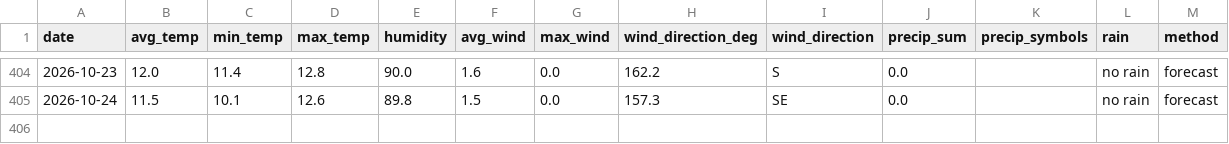
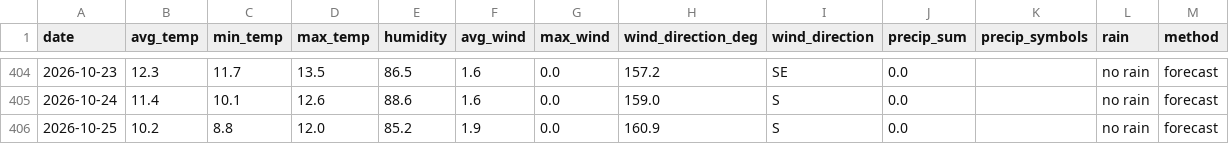
Before and after one commit to OlegChernodon/oc_public_reporitory, a CSV file: weather_daily.csv, drawn as a sheet; only a part is shown, gaps mark what is left out; the diff covers the shown part only.

```diff
--- a/weather_daily.csv
+++ b/weather_daily.csv
@@ -404,2 +404,3 @@ date,avg_temp,min_temp,max_temp,humidity,avg_wind,max_wind,wind_direction_deg,wi
-2026-10-23,12.0,11.4,12.8,90.0,1.6,0.0,162.2,S,0.0,,no rain,forecast
-2026-10-24,11.5,10.1,12.6,89.8,1.5,0.0,157.3,SE,0.0,,no rain,forecast
+2026-10-23,12.3,11.7,13.5,86.5,1.6,0.0,157.2,SE,0.0,,no rain,forecast
+2026-10-24,11.4,10.1,12.6,88.6,1.6,0.0,159.0,S,0.0,,no rain,forecast
+2026-10-25,10.2,8.8,12.0,85.2,1.9,0.0,160.9,S,0.0,,no rain,forecast
```
Also changed, not shown: 30 edited cells elsewhere in this file.
